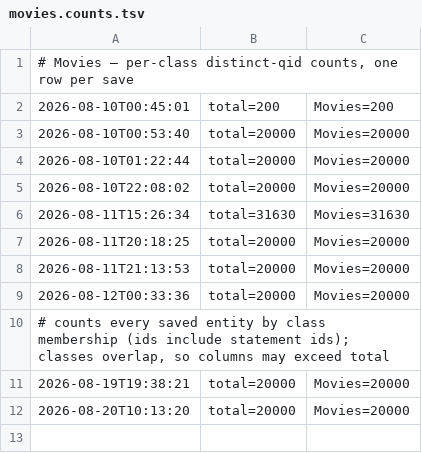
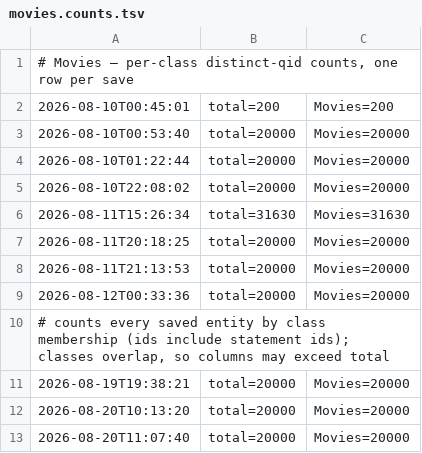
Before and after one commit to ggyepesi/quiz, a TSV file: data/wikidata/movies/movies.counts.tsv, drawn as a sheet; the diff names each change by its address in the sheet, - before the commit and + after, or states it on an @@ line.

```diff
--- a/data/wikidata/movies/movies.counts.tsv
+++ b/data/wikidata/movies/movies.counts.tsv
+row 13: 2026-08-20T11:07:40 | total=20000 | Movies=20000
```
Also changed, not shown: 14 other files.
